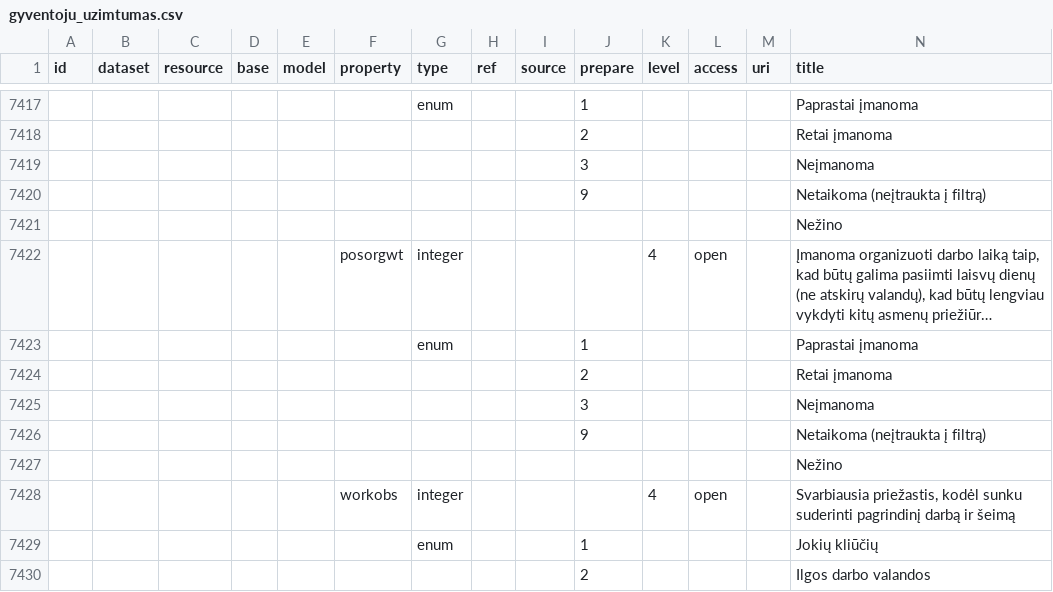
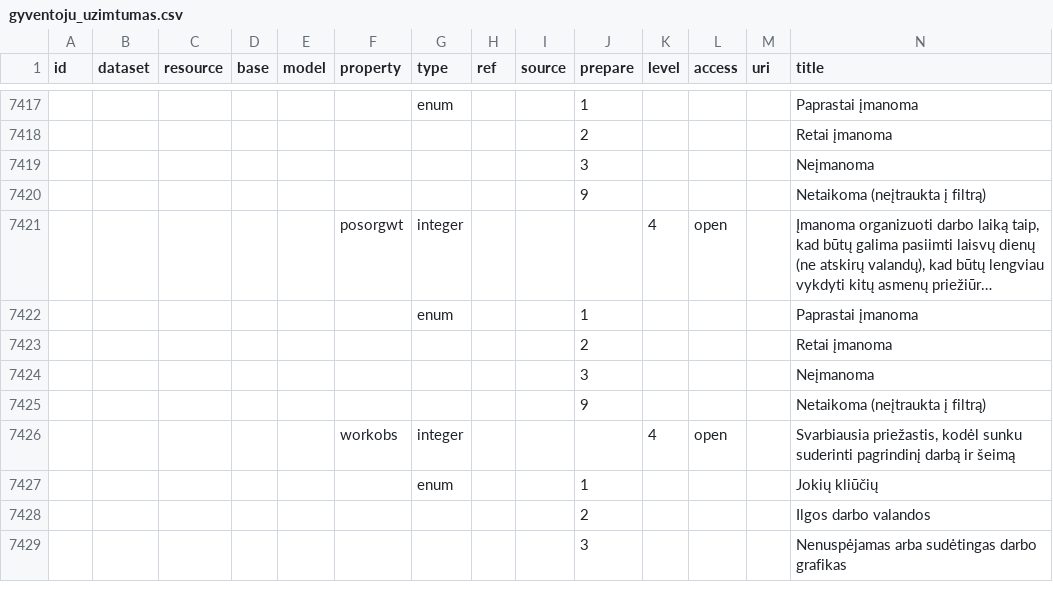
Before and after one commit to vycius/open-data-manifest, a CSV file: datasets/gov/lsd/gyventoju_uzimtumas.csv, drawn as a sheet; only a part is shown, gaps mark what is left out; the shorter side is filled out with more unchanged rows; long unchanged cells end in …; rows hold the shown columns only; the diff names each change by its address in the sheet, - before the commit and + after, or states it on an @@ line.

Commit message:
Update gyventoju_uzimtumas.csv

```diff
--- a/datasets/gov/lsd/gyventoju_uzimtumas.csv
+++ b/datasets/gov/lsd/gyventoju_uzimtumas.csv
-row 7421:  |  |  |  |  |  |  |  |  |  |  |  |  | Nežino
-row 7427:  |  |  |  |  |  |  |  |  |  |  |  |  | Nežino
```
